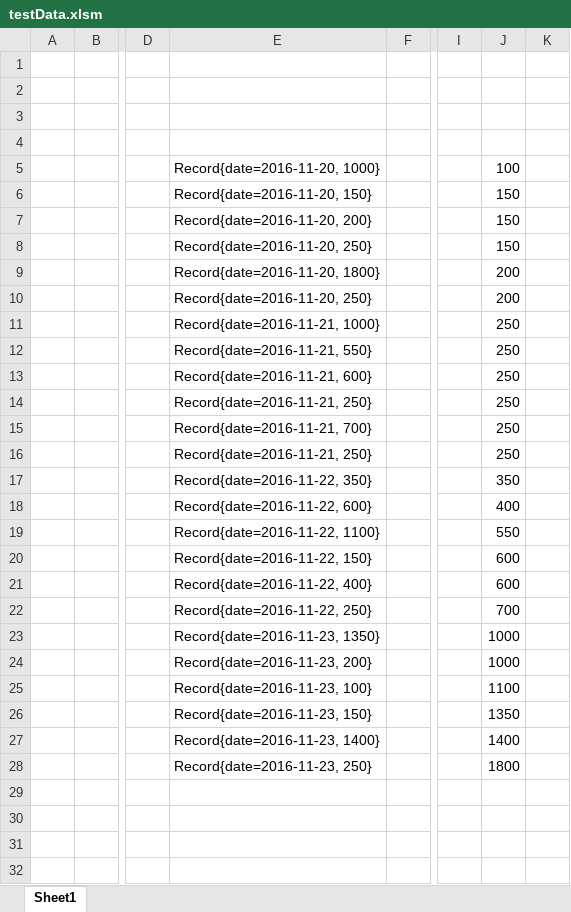
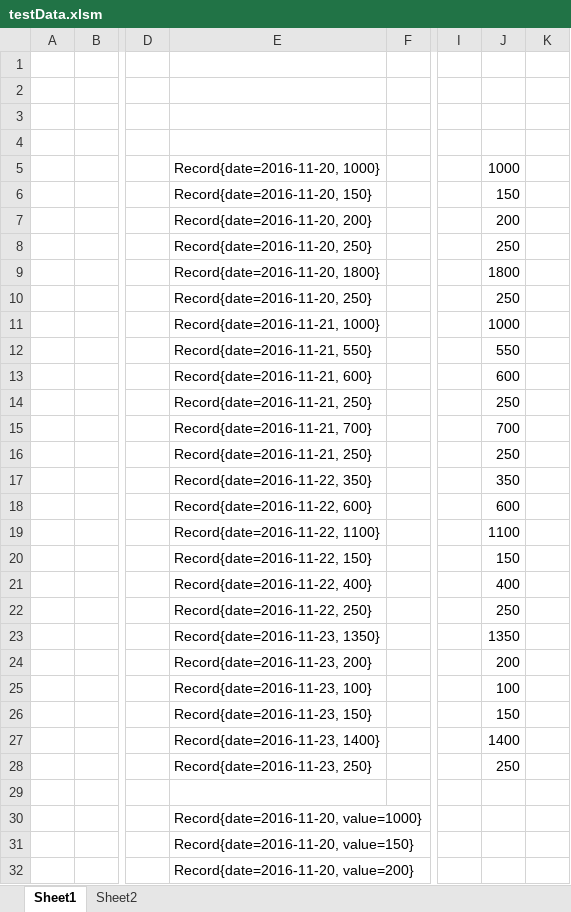
Before and after one commit to sokhoda/hibernate, an Excel workbook: testData.xlsm, sheet Sheet1, drawn as a sheet; only a part is shown, gaps mark what is left out; values as stored, in another font and other column widths than the file's, no borders; conditional formats not drawn; removed rows and columns are numbered as before the commit, all else as after; rows hold the shown columns only; the diff covers the shown part only; the diff names each change by its address in the sheet, - before the commit and + after, or states it on an @@ line.

```diff
--- a/testData.xlsm (sheet Sheet1)
+++ b/testData.xlsm (sheet Sheet1)
+sheet tab: Sheet2
-J5: 100
+J5: 1000
-row 7:  |  |  | Record{date=2016-11-20, 200} |  |  | 150
-row 8:  |  |  | Record{date=2016-11-20, 250} |  |  | 150
-row 9:  |  |  | Record{date=2016-11-20, 1800} |  |  | 200
-E7: Record{date=2016-11-20, 250}
+E7: Record{date=2016-11-20, 200}
-row 11:  |  |  | Record{date=2016-11-21, 1000} |  |  | 250
-E8: Record{date=2016-11-21, 550}
+E8: Record{date=2016-11-20, 250}
+row 9:  |  |  | Record{date=2016-11-20, 1800} |  |  | 1800
-E10: Record{date=2016-11-21, 600}
+E10: Record{date=2016-11-20, 250}
+row 11:  |  |  | Record{date=2016-11-21, 1000} |  |  | 1000
+row 12:  |  |  | Record{date=2016-11-21, 550} |  |  | 550
+row 13:  |  |  | Record{date=2016-11-21, 600} |  |  | 600
-J15: 250
+J15: 700
-row 18:  |  |  | Record{date=2016-11-22, 600} |  |  | 400
-row 19:  |  |  | Record{date=2016-11-22, 1100} |  |  | 550
-E18: Record{date=2016-11-22, 150}
+E18: Record{date=2016-11-22, 600}
+row 19:  |  |  | Record{date=2016-11-22, 1100} |  |  | 1100
+row 20:  |  |  | Record{date=2016-11-22, 150} |  |  | 150
-J21: 600
+J21: 400
-J22: 700
+J22: 250
-J23: 1000
+J23: 1350
-J24: 1000
+J24: 200
-J25: 1100
+J25: 100
-J26: 1350
+J26: 150
-J28: 1800
+J28: 250
-E30: (empty)
+E30: Record{date=2016-11-20, value=1000}
-E31: (empty)
+E31: Record{date=2016-11-20, value=150}
-E32: (empty)
+E32: Record{date=2016-11-20, value=200}
```
Also changed, not shown: 3 edited cells elsewhere in this sheet, 12 other files.
